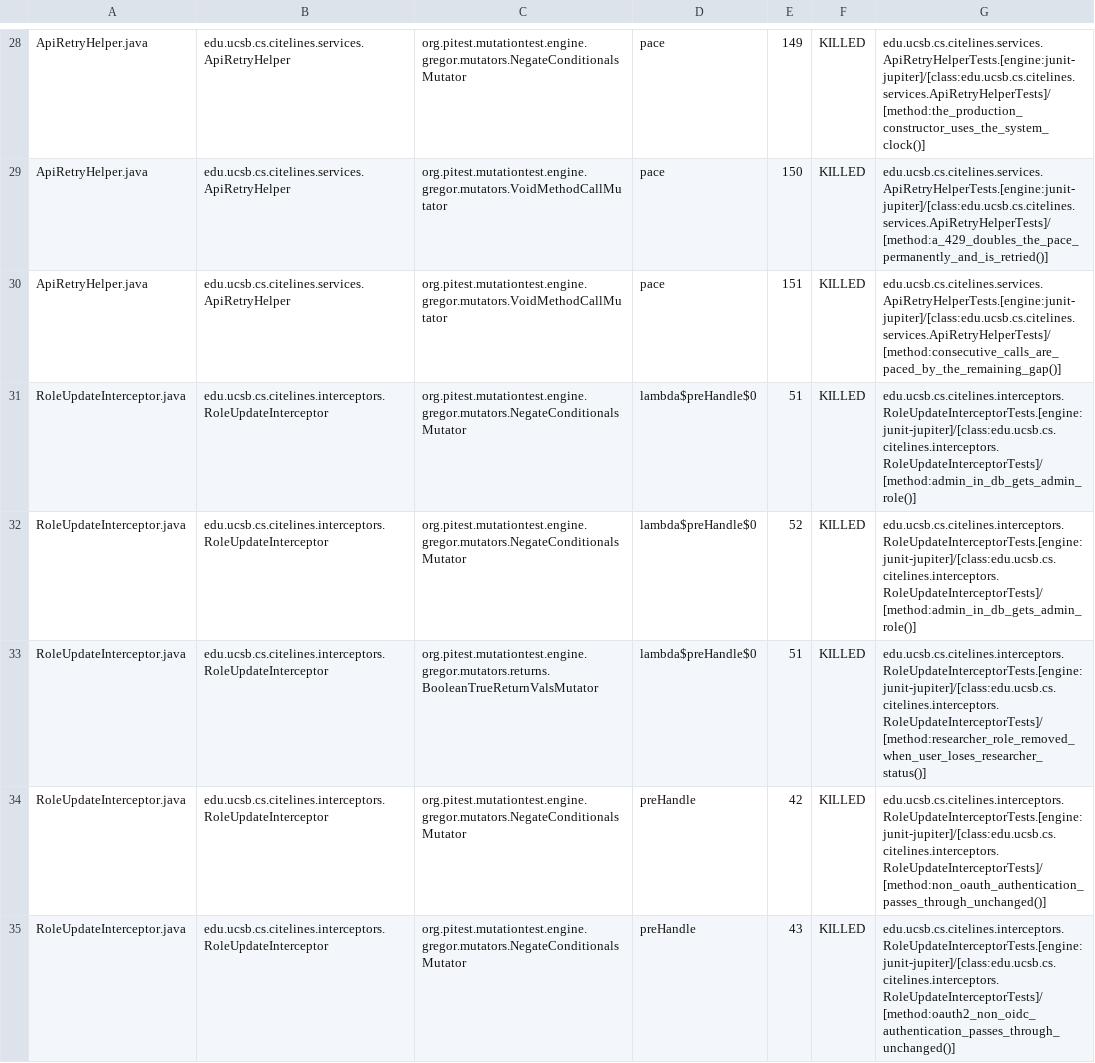
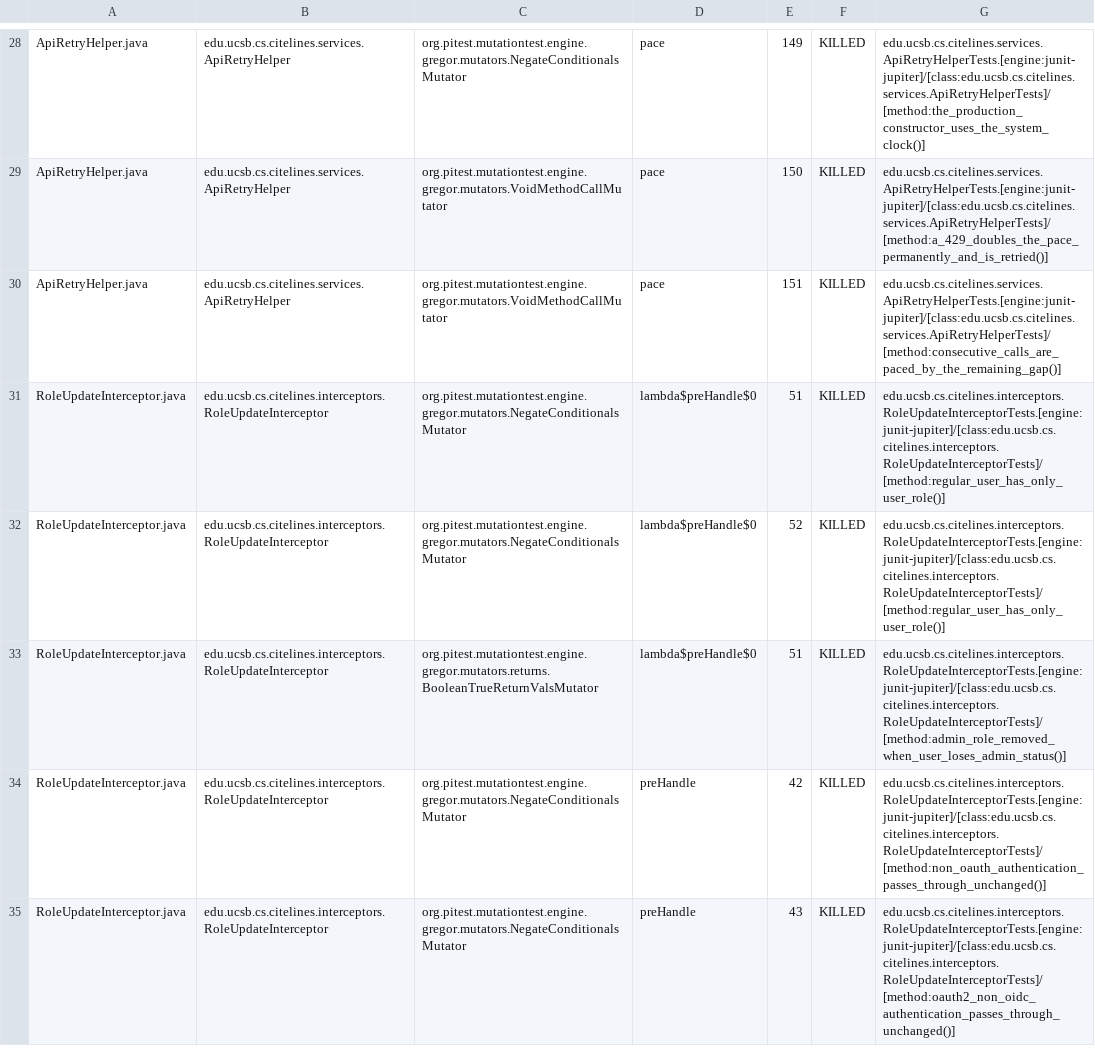
Before and after one commit to ucsb-cs156/proj-citelines, a CSV file: prs/4/pitest/mutations.csv, drawn as a sheet; only a part is shown, gaps mark what is left out; the diff covers the shown part only.

Commit message:
Deploying to gh-pages from @ ucsb-cs156/proj-citelines@8bf9ed7b18b35cd8dd3a086011938d2ffe909633 🚀

```diff
--- a/prs/4/pitest/mutations.csv
+++ b/prs/4/pitest/mutations.csv
@@ -30,5 +30,5 @@ ApiRetryHelper.java,edu.ucsb.cs.citelines.services.ApiRetryHelper,org.pitest.mut
 ApiRetryHelper.java,edu.ucsb.cs.citelines.services.ApiRetryHelper,org.pitest.mutationtest.engine.gregor.mutators.VoidMethodCallMutator,pace,151,KILLED,edu.ucsb.cs.citelines.services.ApiRetryHelperTests.[engine:junit-jupiter]/[class:edu.ucsb.cs.citelines.services.ApiRetryHelperTests]/[method:consecutive_calls_are_paced_by_the_remaining_gap()]
-RoleUpdateInterceptor.java,edu.ucsb.cs.citelines.interceptors.RoleUpdateInterceptor,org.pitest.mutationtest.engine.gregor.mutators.NegateConditionalsMutator,lambda$preHandle$0,51,KILLED,edu.ucsb.cs.citelines.interceptors.RoleUpdateInterceptorTests.[engine:junit-jupiter]/[class:edu.ucsb.cs.citelines.interceptors.RoleUpdateInterceptorTests]/[method:admin_in_db_gets_admin_role()]
-RoleUpdateInterceptor.java,edu.ucsb.cs.citelines.interceptors.RoleUpdateInterceptor,org.pitest.mutationtest.engine.gregor.mutators.NegateConditionalsMutator,lambda$preHandle$0,52,KILLED,edu.ucsb.cs.citelines.interceptors.RoleUpdateInterceptorTests.[engine:junit-jupiter]/[class:edu.ucsb.cs.citelines.interceptors.RoleUpdateInterceptorTests]/[method:admin_in_db_gets_admin_role()]
-RoleUpdateInterceptor.java,edu.ucsb.cs.citelines.interceptors.RoleUpdateInterceptor,org.pitest.mutationtest.engine.gregor.mutators.returns.BooleanTrueReturnValsMutator,lambda$preHandle$0,51,KILLED,edu.ucsb.cs.citelines.interceptors.RoleUpdateInterceptorTests.[engine:junit-jupiter]/[class:edu.ucsb.cs.citelines.interceptors.RoleUpdateInterceptorTests]/[method:researcher_role_removed_when_user_loses_researcher_status()]
+RoleUpdateInterceptor.java,edu.ucsb.cs.citelines.interceptors.RoleUpdateInterceptor,org.pitest.mutationtest.engine.gregor.mutators.NegateConditionalsMutator,lambda$preHandle$0,51,KILLED,edu.ucsb.cs.citelines.interceptors.RoleUpdateInterceptorTests.[engine:junit-jupiter]/[class:edu.ucsb.cs.citelines.interceptors.RoleUpdateInterceptorTests]/[method:regular_user_has_only_user_role()]
+RoleUpdateInterceptor.java,edu.ucsb.cs.citelines.interceptors.RoleUpdateInterceptor,org.pitest.mutationtest.engine.gregor.mutators.NegateConditionalsMutator,lambda$preHandle$0,52,KILLED,edu.ucsb.cs.citelines.interceptors.RoleUpdateInterceptorTests.[engine:junit-jupiter]/[class:edu.ucsb.cs.citelines.interceptors.RoleUpdateInterceptorTests]/[method:regular_user_has_only_user_role()]
+RoleUpdateInterceptor.java,edu.ucsb.cs.citelines.interceptors.RoleUpdateInterceptor,org.pitest.mutationtest.engine.gregor.mutators.returns.BooleanTrueReturnValsMutator,lambda$preHandle$0,51,KILLED,edu.ucsb.cs.citelines.interceptors.RoleUpdateInterceptorTests.[engine:junit-jupiter]/[class:edu.ucsb.cs.citelines.interceptors.RoleUpdateInterceptorTests]/[method:admin_role_removed_when_user_loses_admin_status()]
 RoleUpdateInterceptor.java,edu.ucsb.cs.citelines.interceptors.RoleUpdateInterceptor,org.pitest.mutationtest.engine.gregor.mutators.NegateConditionalsMutator,preHandle,42,KILLED,edu.ucsb.cs.citelines.interceptors.RoleUpdateInterceptorTests.[engine:junit-jupiter]/[class:edu.ucsb.cs.citelines.interceptors.RoleUpdateInterceptorTests]/[method:non_oauth_authentication_passes_through_unchanged()]
```
Also changed, not shown: 3 edited cells elsewhere in this file, 18 other files.
